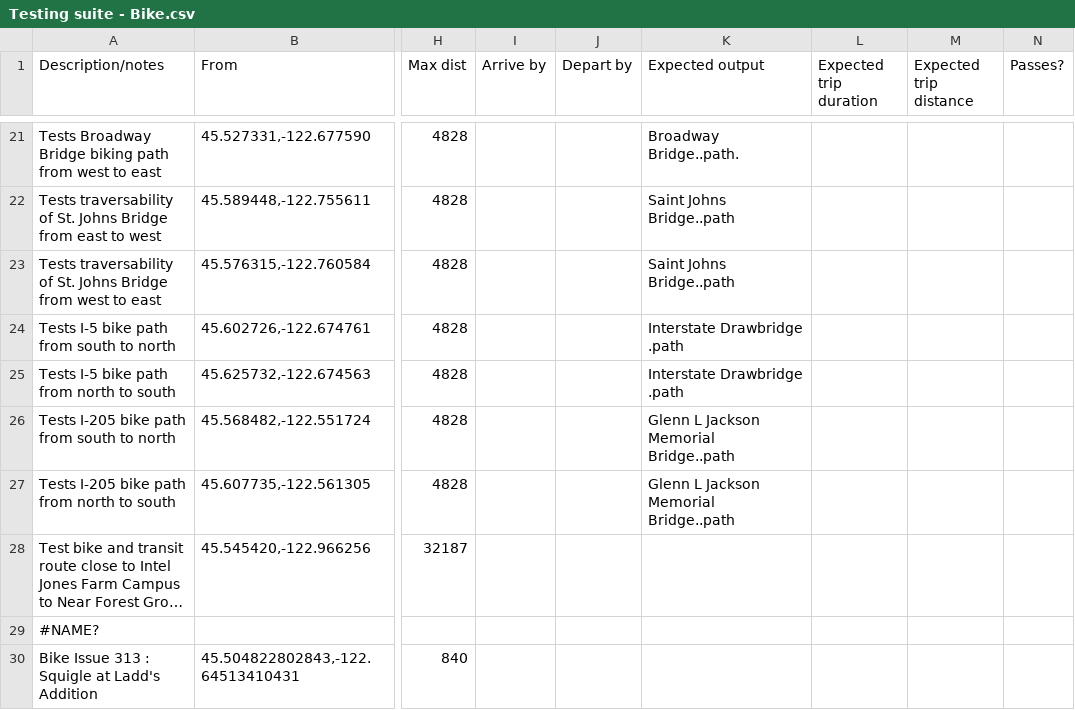
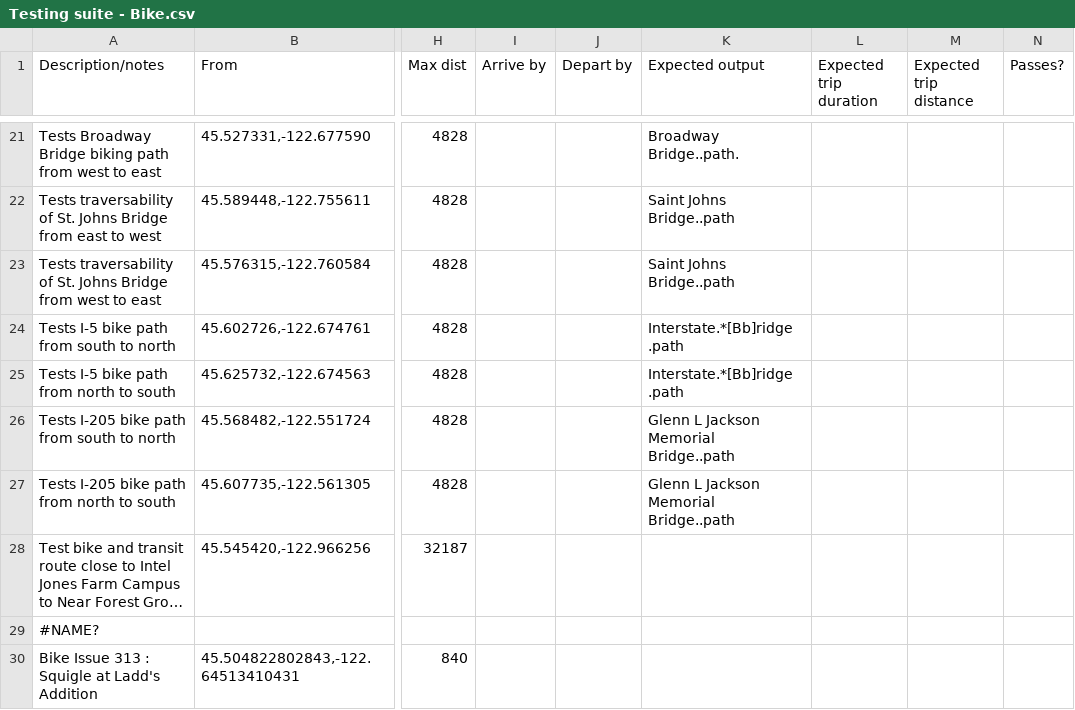
Before and after one commit to OpenTransitTools/loader, a CSV file: ott/loader/otp/suites/Testing suite - Bike.csv, drawn as a sheet; only a part is shown, gaps mark what is left out; long unchanged cells end in …; the diff names each change by its address in the sheet, - before the commit and + after, or states it on an @@ line.

```diff
--- a/ott/loader/otp/suites/Testing suite - Bike.csv
+++ b/ott/loader/otp/suites/Testing suite - Bike.csv
-K24:K25 (Expected output): Interstate Drawbridge .path
+K24:K25 (Expected output): Interstate.*[Bb]ridge .path
```
Also changed, not shown: ott/loader/otp/suites/Interline tests.csv, ott/loader/otp/suites/Regression tests.csv, 3 other files.
